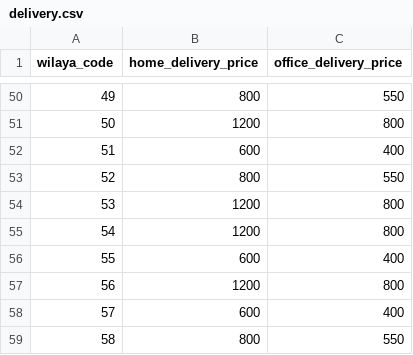
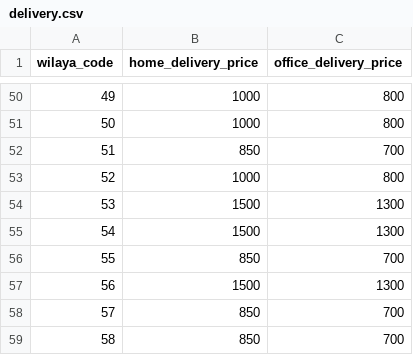
Before and after one commit to isselami16-maker/rahiq, a CSV file: delivery.csv, drawn as a sheet; only a part is shown, gaps mark what is left out; the diff covers the shown part only.

Commit message:
Update delivery prices and email system

```diff
--- a/delivery.csv
+++ b/delivery.csv
@@ -50,10 +50,10 @@ wilaya_code,home_delivery_price,office_delivery_price
-49,800,550
-50,1200,800
-51,600,400
-52,800,550
-53,1200,800
-54,1200,800
-55,600,400
-56,1200,800
-57,600,400
-58,800,550
+49,1000,800
+50,1000,800
+51,850,700
+52,1000,800
+53,1500,1300
+54,1500,1300
+55,850,700
+56,1500,1300
+57,850,700
+58,850,700
```
Also changed, not shown: 95 edited cells elsewhere in this file, 7 other files.
